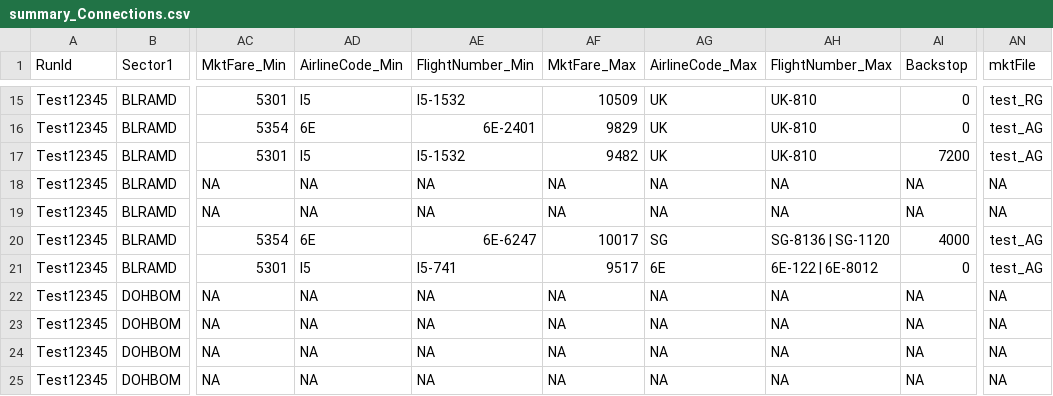
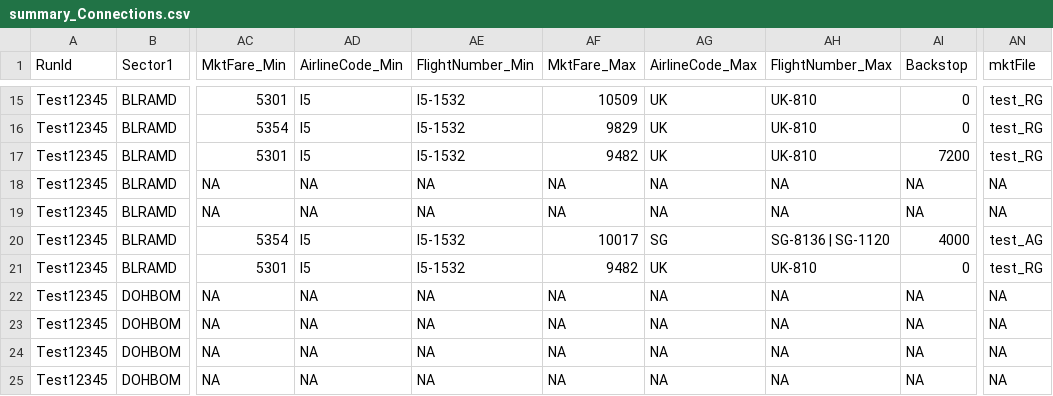
Before and after one commit to vivekbolla123/rm-allocation-serverless-funcs, a CSV file: QPDynamicAllocation/testcases/output/expected_output/summary_Connections.csv, drawn as a sheet; only a part is shown, gaps mark what is left out; the diff covers the shown part only; the diff names each change by its address in the sheet, - before the commit and + after, or states it on an @@ line.

```diff
--- a/QPDynamicAllocation/testcases/output/expected_output/summary_Connections.csv
+++ b/QPDynamicAllocation/testcases/output/expected_output/summary_Connections.csv
-AD16 (AirlineCode_Min): 6E
+AD16 (AirlineCode_Min): I5
-AE16 (FlightNumber_Min): 6E-2401
+AE16 (FlightNumber_Min): I5-1532
-AN16:AN17 (mktFile): test_AG
+AN16:AN17 (mktFile): test_RG
-AD20 (AirlineCode_Min): 6E
+AD20 (AirlineCode_Min): I5
-AE20 (FlightNumber_Min): 6E-6247
+AE20 (FlightNumber_Min): I5-1532
-AE21 (FlightNumber_Min): I5-741
+AE21 (FlightNumber_Min): I5-1532
-AF21 (MktFare_Max): 9517
+AF21 (MktFare_Max): 9482
-AG21 (AirlineCode_Max): 6E
+AG21 (AirlineCode_Max): UK
-AH21 (FlightNumber_Max): 6E-122 | 6E-8012
+AH21 (FlightNumber_Max): UK-810
-AN21 (mktFile): test_AG
+AN21 (mktFile): test_RG
```
Also changed, not shown: 38 edited cells elsewhere in this file.
